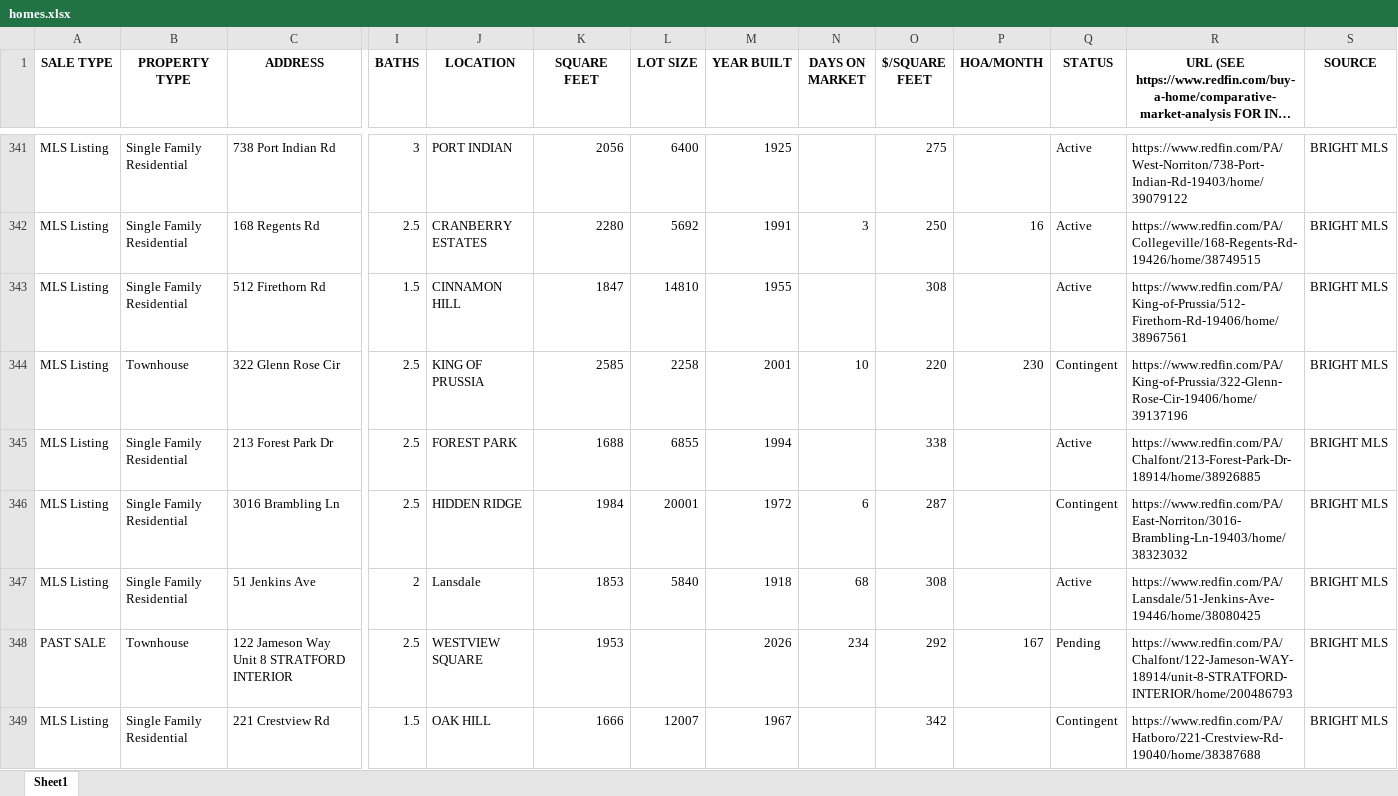
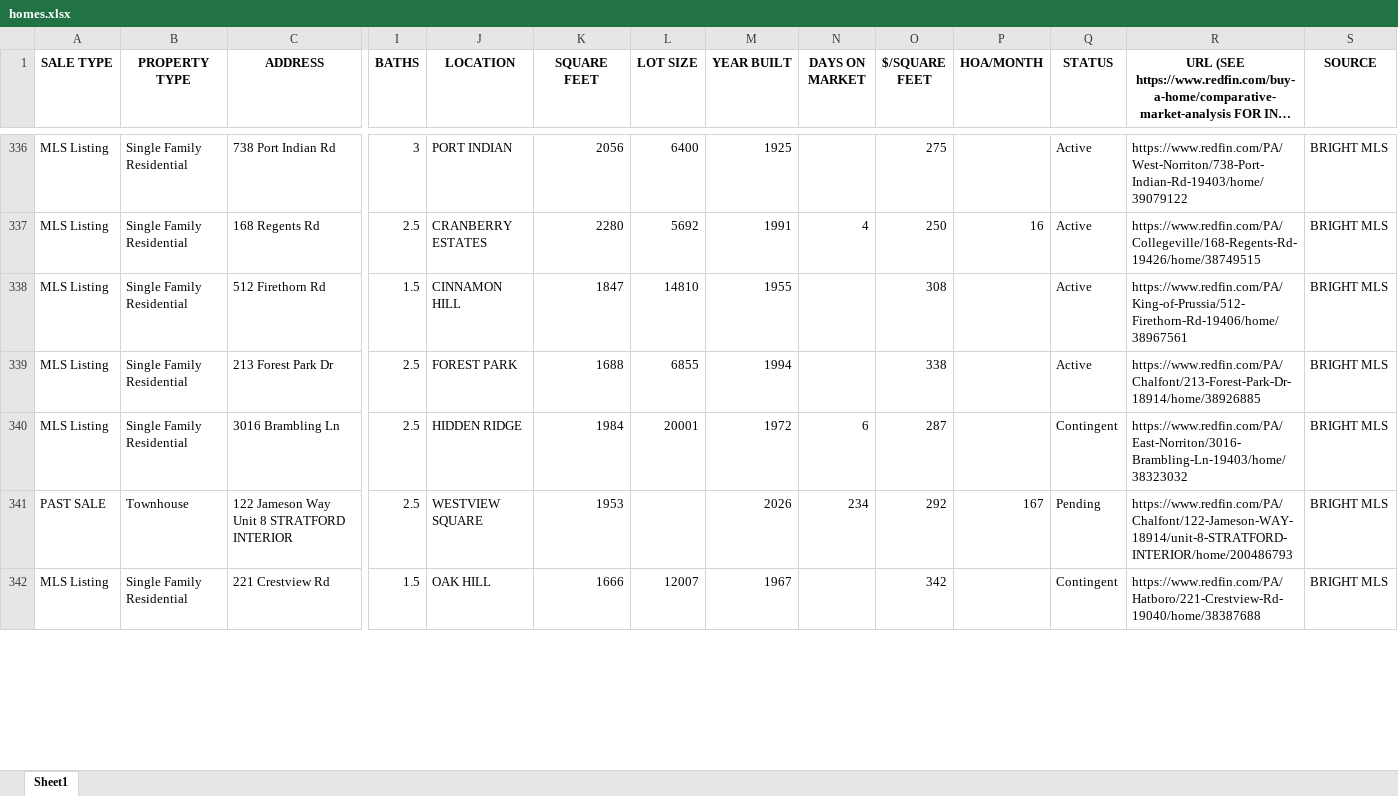
Before and after one commit to Hacker-2004/home-finder, an Excel workbook: homes.xlsx, sheet Sheet1, drawn as a sheet; only a part is shown, gaps mark what is left out; long unchanged cells end in …; values as stored, in another font and other column widths than the file's, no borders; removed rows and columns are numbered as before the commit, all else as after; rows hold the shown columns only; the diff covers the shown part only; the diff names each change by its address in the sheet, - before the commit and + after, or states it on an @@ line.

```diff
--- a/homes.xlsx (sheet Sheet1)
+++ b/homes.xlsx (sheet Sheet1)
-N337 (DAYS ON MARKET): 3
+N337 (DAYS ON MARKET): 4
-row 344: MLS Listing | Townhouse | 322 Glenn Rose Cir | 2.5 | KING OF PRUSSIA | 2585 | 2258 | 2001 | 10 | 220 | 230 | Contingent | https://www.redfin.com/PA/King-of-Prussia/322-Glenn-Rose-Cir-19406/home/39137196 | BRIGHT MLS
-row 347: MLS Listing | Single Family Residential | 51 Jenkins Ave | 2 | Lansdale | 1853 | 5840 | 1918 | 68 | 308 |  | Active | https://www.redfin.com/PA/Lansdale/51-Jenkins-Ave-19446/home/38080425 | BRIGHT MLS
```
Also changed, not shown: 22 added rows, 25 removed rows and 168 edited cells elsewhere in this sheet, 1 other file.
